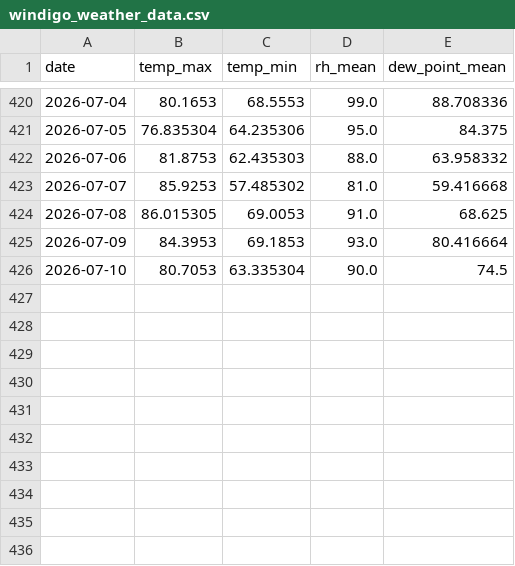
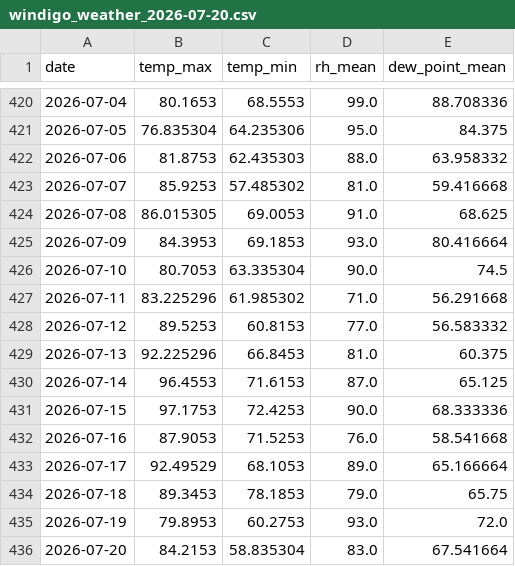
Before and after one commit to brocjac/The-Windigo-Data-Team-Summer-2026, a CSV file: Ice Depth Project/windigo_weather_2026-07-20.csv (was Ice Depth Project/windigo_weather_data.csv), drawn as a sheet; only a part is shown, gaps mark what is left out; the diff names each change by its address in the sheet, - before the commit and + after, or states it on an @@ line.

Commit message:
Organized files, updated python codes for data to be user friendly

```diff
--- a/Ice Depth Project/windigo_weather_data.csv
+++ b/Ice Depth Project/windigo_weather_2026-07-20.csv
+row 427: 2026-07-11 | 83.225296 | 61.985302 | 71.0 | 56.291668
+row 428: 2026-07-12 | 89.5253 | 60.8153 | 77.0 | 56.583332
+row 429: 2026-07-13 | 92.225296 | 66.8453 | 81.0 | 60.375
+row 430: 2026-07-14 | 96.4553 | 71.6153 | 87.0 | 65.125
+row 431: 2026-07-15 | 97.1753 | 72.4253 | 90.0 | 68.333336
+row 432: 2026-07-16 | 87.9053 | 71.5253 | 76.0 | 58.541668
+row 433: 2026-07-17 | 92.49529 | 68.1053 | 89.0 | 65.166664
+row 434: 2026-07-18 | 89.3453 | 78.1853 | 79.0 | 65.75
+row 435: 2026-07-19 | 79.8953 | 60.2753 | 93.0 | 72.0
+row 436: 2026-07-20 | 84.2153 | 58.835304 | 83.0 | 67.541664
```
Also changed, not shown: 32 other files.
